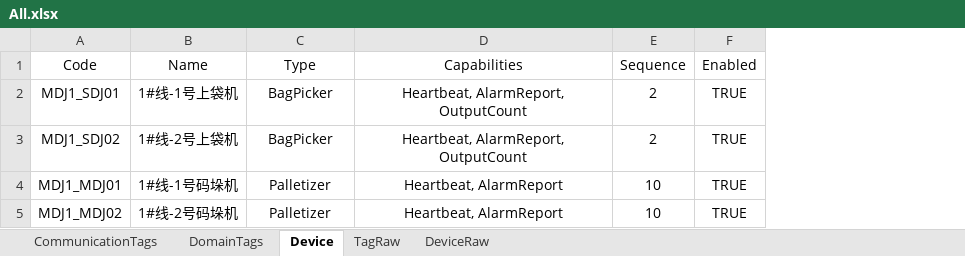
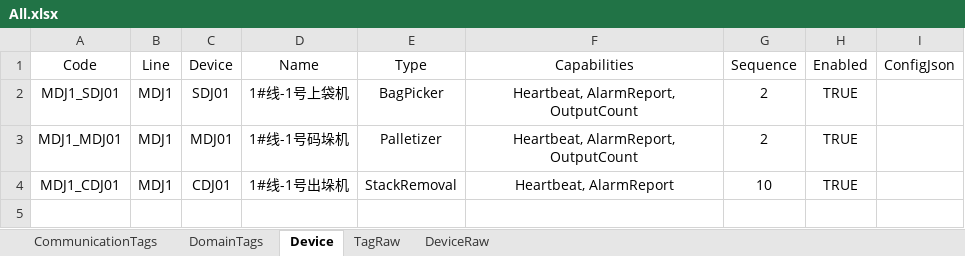
Before and after one commit to Stephenxxshi/UpperDemo, an Excel workbook: src/Plant01.Upper.Infrastructure/Configs/All.xlsx, sheet Device, drawn as a sheet; values as stored, in another font and other column widths than the file's, no borders; removed rows and columns are numbered as before the commit, all else as after; the diff names each change by its address in the sheet, - before the commit and + after, or states it on an @@ line.

```diff
--- a/src/Plant01.Upper.Infrastructure/Configs/All.xlsx (sheet Device)
+++ b/src/Plant01.Upper.Infrastructure/Configs/All.xlsx (sheet Device)
+column B (Line), rows 2-4: all MDJ1
+column C (Device), rows 2-4: SDJ01 | MDJ01 | CDJ01
+column I (ConfigJson), empty
-row 3: MDJ1_SDJ02 | 1#线-2号上袋机 | BagPicker | Heartbeat, AlarmReport, OutputCount | 2 | TRUE
-F3 (Capabilities): Heartbeat, AlarmReport
+F3 (Capabilities): Heartbeat, AlarmReport, OutputCount
-G3 (Sequence): 10
+G3 (Sequence): 2
-A4 (Code): MDJ1_MDJ02
+A4 (Code): MDJ1_CDJ01
-D4 (Name): 1#线-2号码垛机
+D4 (Name): 1#线-1号出垛机
-E4 (Type): Palletizer
+E4 (Type): StackRemoval
```
Also changed, not shown: sheet DeviceRaw, sheet CommunicationTags, sheet TagRaw, formulas that keep their value, 10 other files.
